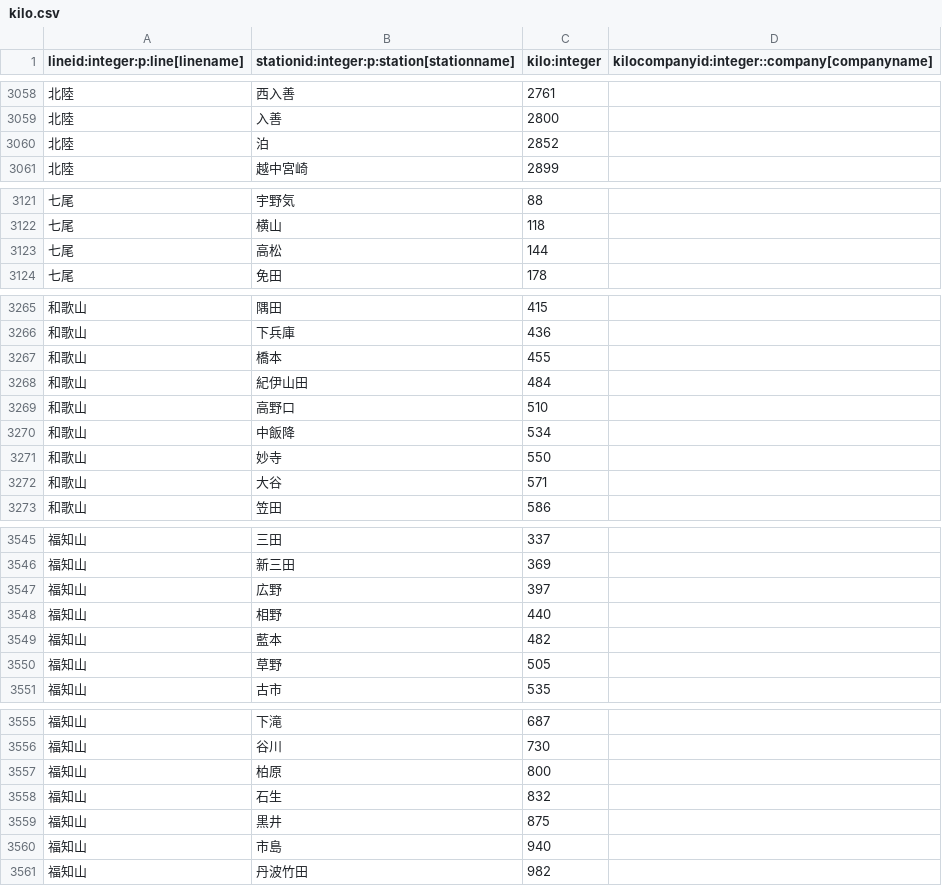
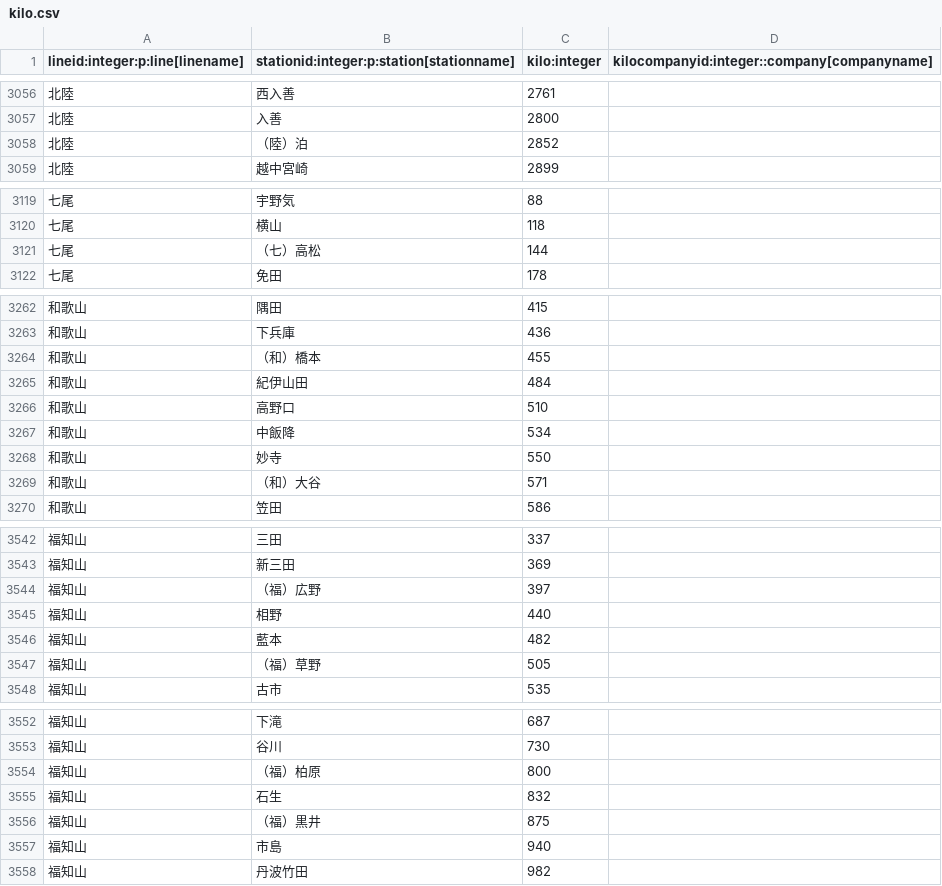
Before and after one commit to xkikeg/ares, a CSV file: data/kilo.csv, drawn as a sheet; only a part is shown, gaps mark what is left out; the diff covers the shown part only.

```diff
--- a/data/kilo.csv
+++ b/data/kilo.csv
@@ -3059,3 +3057,3 @@
 "北陸","入善",2800,
-"北陸","泊",2852,
+"北陸","（陸）泊",2852,
 "北陸","越中宮崎",2899,
@@ -3122,3 +3120,3 @@
 "七尾","横山",118,
-"七尾","高松",144,
+"七尾","（七）高松",144,
 "七尾","免田",178,
@@ -3266,3 +3263,3 @@
 "和歌山","下兵庫",436,
-"和歌山","橋本",455,
+"和歌山","（和）橋本",455,
 "和歌山","紀伊山田",484,
@@ -3271,3 +3268,3 @@
 "和歌山","妙寺",550,
-"和歌山","大谷",571,
+"和歌山","（和）大谷",571,
 "和歌山","笠田",586,
@@ -3546,6 +3543,6 @@
 "福知山","新三田",369,
-"福知山","広野",397,
+"福知山","（福）広野",397,
 "福知山","相野",440,
 "福知山","藍本",482,
-"福知山","草野",505,
+"福知山","（福）草野",505,
 "福知山","古市",535,
@@ -3556,5 +3553,5 @@
 "福知山","谷川",730,
-"福知山","柏原",800,
+"福知山","（福）柏原",800,
 "福知山","石生",832,
-"福知山","黒井",875,
+"福知山","（福）黒井",875,
 "福知山","市島",940,
```
Also changed, not shown: 3 removed rows and 27 edited cells elsewhere in this file, 1 other file.
